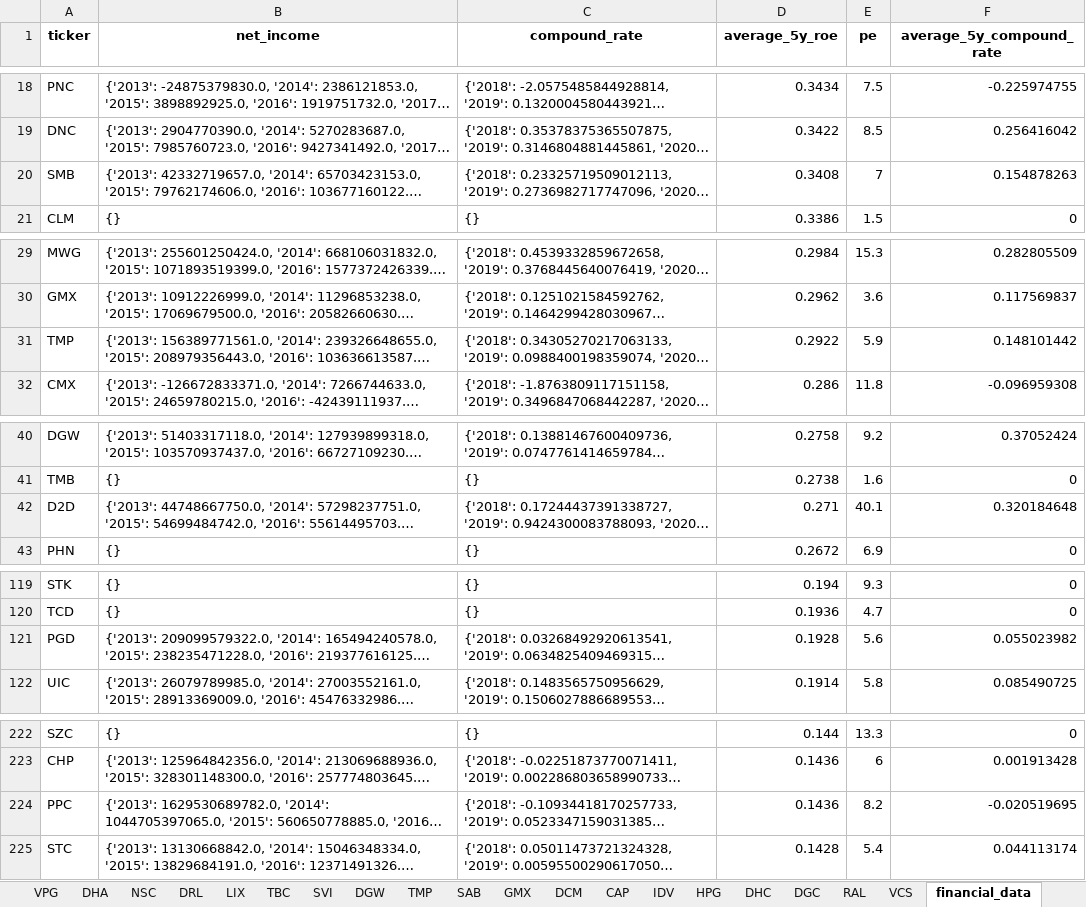
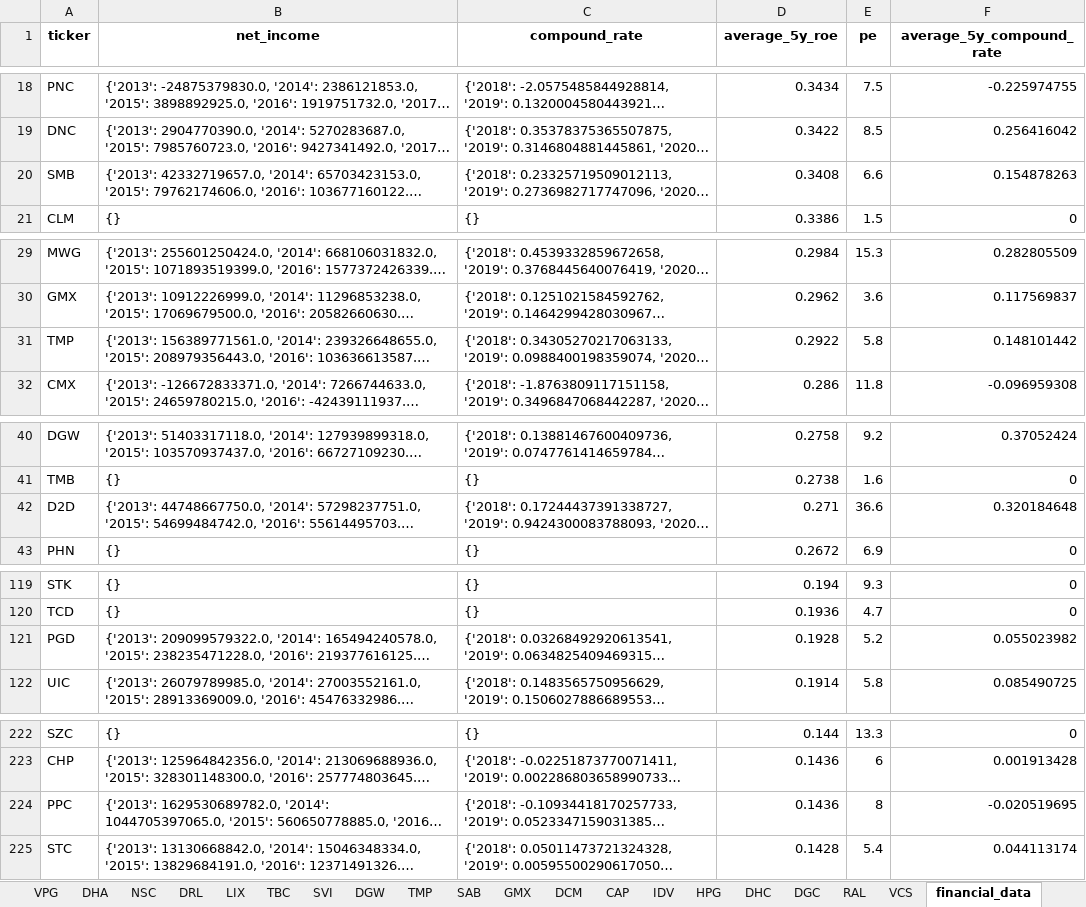
Before and after one commit to kidze/vnstock, an Excel workbook: stock-valuation-2022.xlsx, sheet financial_data, drawn as a sheet; only a part is shown, gaps mark what is left out; long unchanged cells end in …; values as stored, in another font and other column widths than the file's, no borders; the diff covers the shown part only; the diff names each change by its address in the sheet, - before the commit and + after, or states it on an @@ line.

```diff
--- a/stock-valuation-2022.xlsx (sheet financial_data)
+++ b/stock-valuation-2022.xlsx (sheet financial_data)
-E20 (pe): 7
+E20 (pe): 6.6
-E31 (pe): 5.9
+E31 (pe): 5.8
-E42 (pe): 40.1
+E42 (pe): 36.6
-E121 (pe): 5.6
+E121 (pe): 5.2
-E224 (pe): 8.2
+E224 (pe): 8
```
Also changed, not shown: 33 edited cells elsewhere in this sheet, sheet DRL, sheet Thi truong VN, sheet TMP, sheet HPG, sheet GMX, sheet SAB, 18 more sheets, charts or pictures, Stock Valuation New 2022.xlsx, 3 other files.
